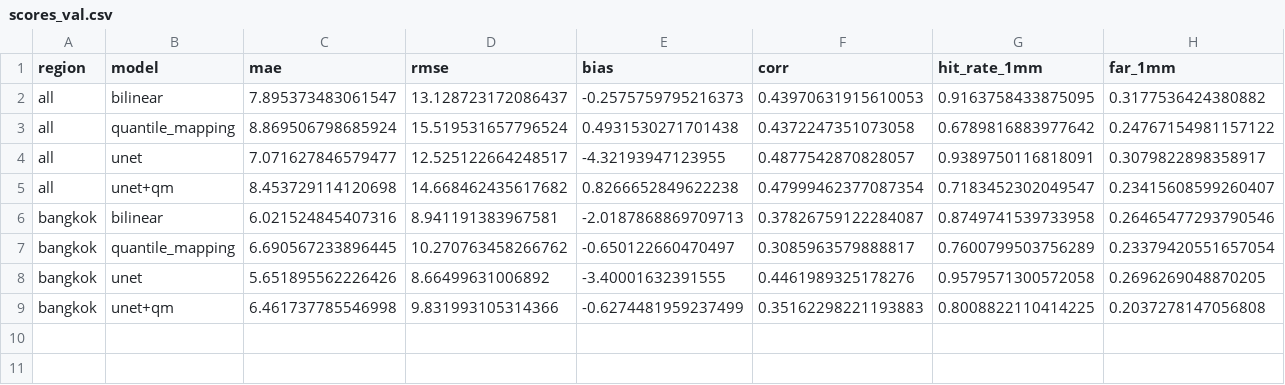
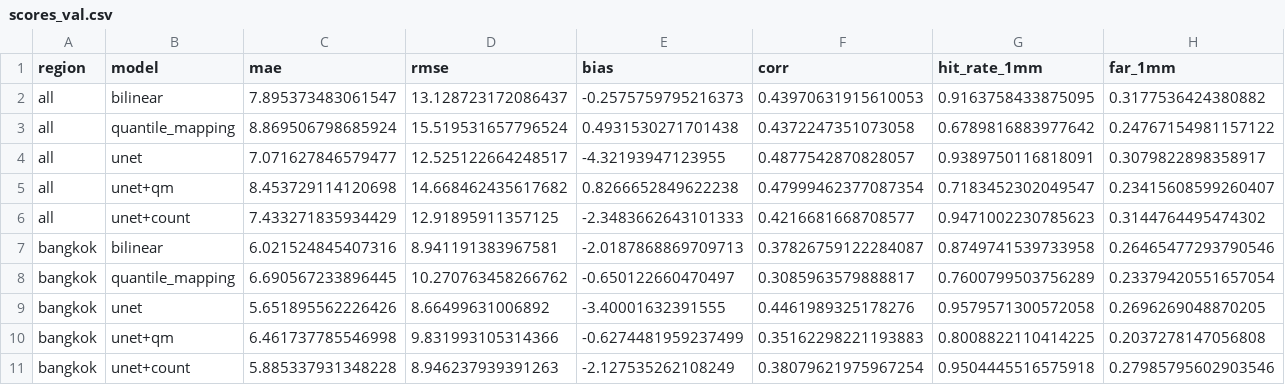
Before and after one commit to Sudaa/Rainfall_downscaling, a CSV file: figures/scores_val.csv, drawn as a sheet; only a part is shown; rows hold the shown columns only; the diff names each change by its address in the sheet, - before the commit and + after, or states it on an @@ line.

Commit message:
Add count-loss U-Net validation results
lambda = 10, best epoch 22 of 27. CSI 20 mm 0.04 to 0.18 and CSI 50 mm 0.00 to 0.08 versus the plain U-Net, but corr 0.49 to 0.42; U-Net + QM remains best (0.28, 0.15).

```diff
--- a/figures/scores_val.csv
+++ b/figures/scores_val.csv
+row 6: all | unet+count | 7.433271835934429 | 12.91895911357125 | -2.3483662643101333 | 0.4216681668708577 | 0.9471002230785623 | 0.3144764495474302
+row 11: bangkok | unet+count | 5.885337931348228 | 8.946237939391263 | -2.127535262108249 | 0.38079621975967254 | 0.9504445516575918 | 0.27985795602903546
```
Also changed, not shown: 2 other files.
